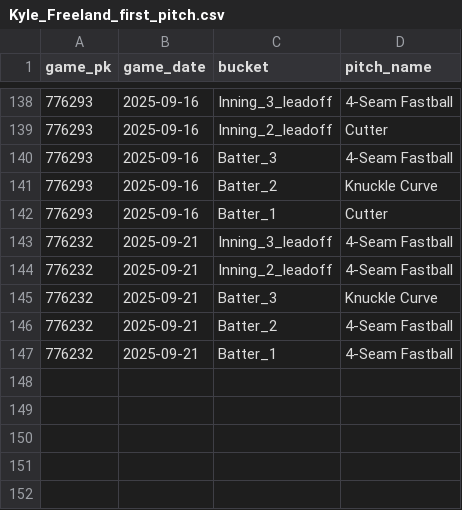
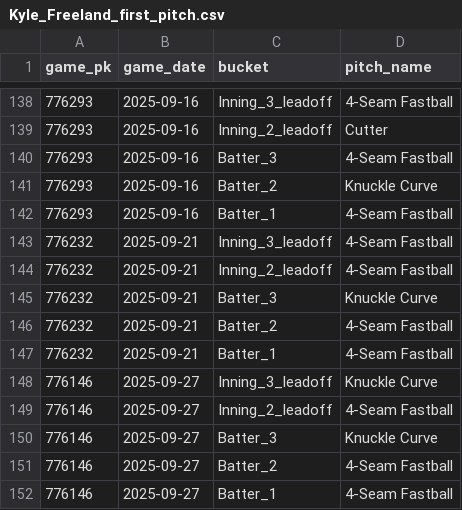
Before and after one commit to kuhny243/pitch-mix-tracker, a CSV file: Kyle_Freeland_first_pitch.csv, drawn as a sheet; only a part is shown, gaps mark what is left out.

```diff
--- a/Kyle_Freeland_first_pitch.csv
+++ b/Kyle_Freeland_first_pitch.csv
@@ -141,3 +141,3 @@ game_pk,game_date,bucket,pitch_name
 776293,2025-09-16,Batter_2,Knuckle Curve
-776293,2025-09-16,Batter_1,Cutter
+776293,2025-09-16,Batter_1,4-Seam Fastball
 776232,2025-09-21,Inning_3_leadoff,4-Seam Fastball
@@ -147 +147,6 @@ game_pk,game_date,bucket,pitch_name
 776232,2025-09-21,Batter_1,4-Seam Fastball
+776146,2025-09-27,Inning_3_leadoff,Knuckle Curve
+776146,2025-09-27,Inning_2_leadoff,4-Seam Fastball
+776146,2025-09-27,Batter_3,Knuckle Curve
+776146,2025-09-27,Batter_2,4-Seam Fastball
+776146,2025-09-27,Batter_1,4-Seam Fastball
```
Also changed, not shown: Andrew_Abbott_first_pitch.csv, Jake_Irvin_first_pitch.csv, 23 other files.
